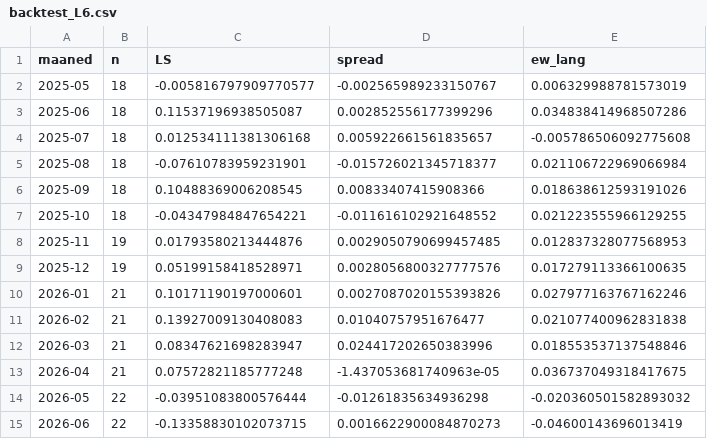
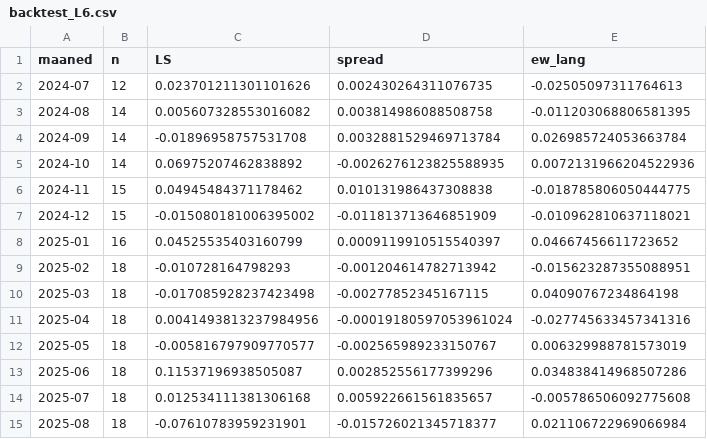
Before and after one commit to petergm/hello, a CSV file: basis_momentum/data/backtest_L6.csv, drawn as a sheet; only a part is shown; the shorter side is filled out with more unchanged rows.

```diff
--- a/basis_momentum/data/backtest_L6.csv
+++ b/basis_momentum/data/backtest_L6.csv
@@ -1,2 +1,12 @@
 maaned,n,LS,spread,ew_lang
+2024-07,12,0.023701211301101626,0.002430264311076735,-0.02505097311764613
+2024-08,14,0.005607328553016082,0.003814986088508758,-0.011203068806581395
+2024-09,14,-0.01896958757531708,0.0032881529469713784,0.026985724053663784
+2024-10,14,0.06975207462838892,-0.0026276123825588935,0.0072131966204522936
+2024-11,15,0.04945484371178462,0.010131986437308838,-0.018785806050444775
+2024-12,15,-0.015080181006395002,-0.011813713646851909,-0.010962810637118021
+2025-01,16,0.04525535403160799,0.0009119910515540397,0.04667456611723652
+2025-02,18,-0.010728164798293,-0.001204614782713942,-0.015623287355088951
+2025-03,18,-0.017085928237423498,-0.00277852345167115,0.04090767234864198
+2025-04,18,0.0041493813237984956,-0.00019180597053961024,-0.027745633457341316
 2025-05,18,-0.005816797909770577,-0.002565989233150767,0.006329988781573019
```
Also changed, not shown: basis_momentum/data/backtest_L12.csv, basis_momentum/data/backtest_L12_positioner.csv, 5 other files.
